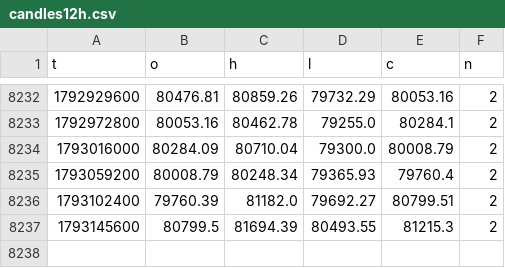
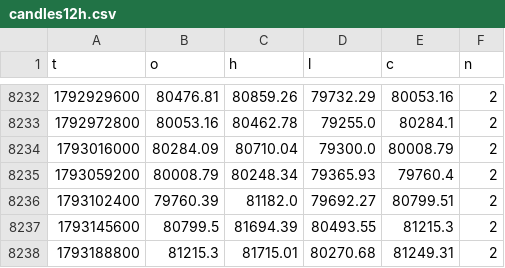
Before and after one commit to BTCPrrrimccessaV01/darmowa-prognoza-btc, a CSV file: data/candles12h.csv, drawn as a sheet; only a part is shown, gaps mark what is left out; the diff names each change by its address in the sheet, - before the commit and + after, or states it on an @@ line.

```diff
--- a/data/candles12h.csv
+++ b/data/candles12h.csv
+row 8238: 1793188800 | 81215.3 | 81715.01 | 80270.68 | 81249.31 | 2
```
Also changed, not shown: 14 other files.
